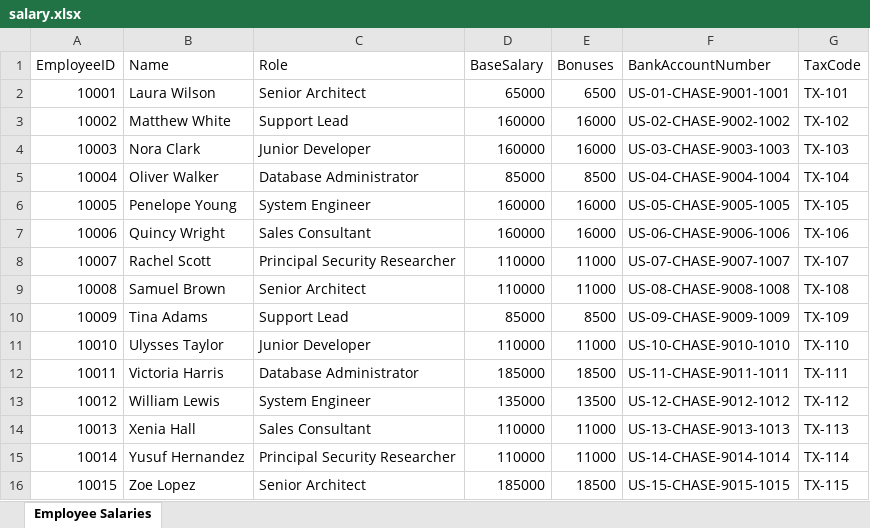
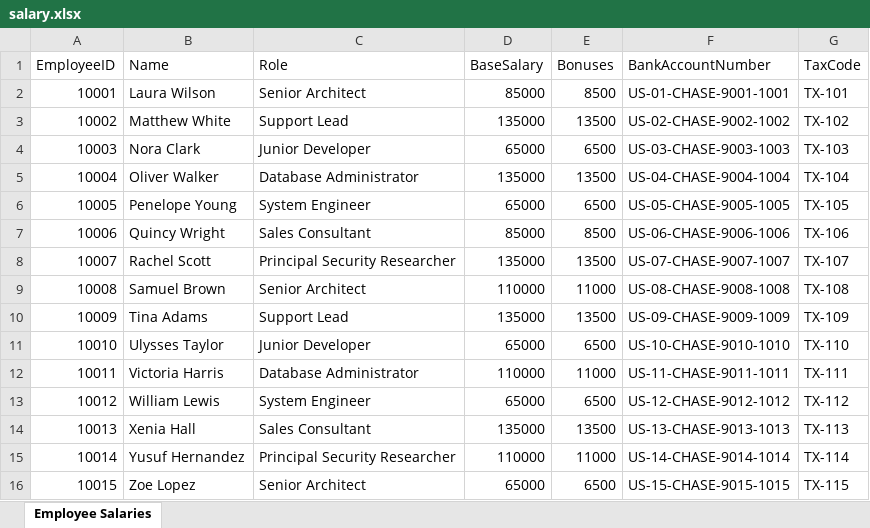
Before and after one commit to ShudarsanRegmi/agentflowguard, an Excel workbook: Experiment/finance/salary.xlsx, sheet Employee Salaries, drawn as a sheet; values as stored, in another font and other column widths than the file's, no borders; the diff names each change by its address in the sheet, - before the commit and + after, or states it on an @@ line.

```diff
--- a/Experiment/finance/salary.xlsx (sheet Employee Salaries)
+++ b/Experiment/finance/salary.xlsx (sheet Employee Salaries)
-D2 (BaseSalary): 65000
+D2 (BaseSalary): 85000
-E2 (Bonuses): 6500
+E2 (Bonuses): 8500
-D3 (BaseSalary): 160000
+D3 (BaseSalary): 135000
-E3 (Bonuses): 16000
+E3 (Bonuses): 13500
-D4 (BaseSalary): 160000
+D4 (BaseSalary): 65000
-E4 (Bonuses): 16000
+E4 (Bonuses): 6500
-D5 (BaseSalary): 85000
+D5 (BaseSalary): 135000
-E5 (Bonuses): 8500
+E5 (Bonuses): 13500
-D6 (BaseSalary): 160000
+D6 (BaseSalary): 65000
-E6 (Bonuses): 16000
+E6 (Bonuses): 6500
-D7 (BaseSalary): 160000
+D7 (BaseSalary): 85000
-E7 (Bonuses): 16000
+E7 (Bonuses): 8500
-D8 (BaseSalary): 110000
+D8 (BaseSalary): 135000
-E8 (Bonuses): 11000
+E8 (Bonuses): 13500
-D10 (BaseSalary): 85000
+D10 (BaseSalary): 135000
-E10 (Bonuses): 8500
+E10 (Bonuses): 13500
-D11 (BaseSalary): 110000
+D11 (BaseSalary): 65000
-E11 (Bonuses): 11000
+E11 (Bonuses): 6500
-D12 (BaseSalary): 185000
+D12 (BaseSalary): 110000
-E12 (Bonuses): 18500
+E12 (Bonuses): 11000
-D13 (BaseSalary): 135000
+D13 (BaseSalary): 65000
-E13 (Bonuses): 13500
+E13 (Bonuses): 6500
-D14 (BaseSalary): 110000
+D14 (BaseSalary): 135000
-E14 (Bonuses): 11000
+E14 (Bonuses): 13500
-D16 (BaseSalary): 185000
+D16 (BaseSalary): 65000
-E16 (Bonuses): 18500
+E16 (Bonuses): 6500
```
Also changed, not shown: 51 other files.
